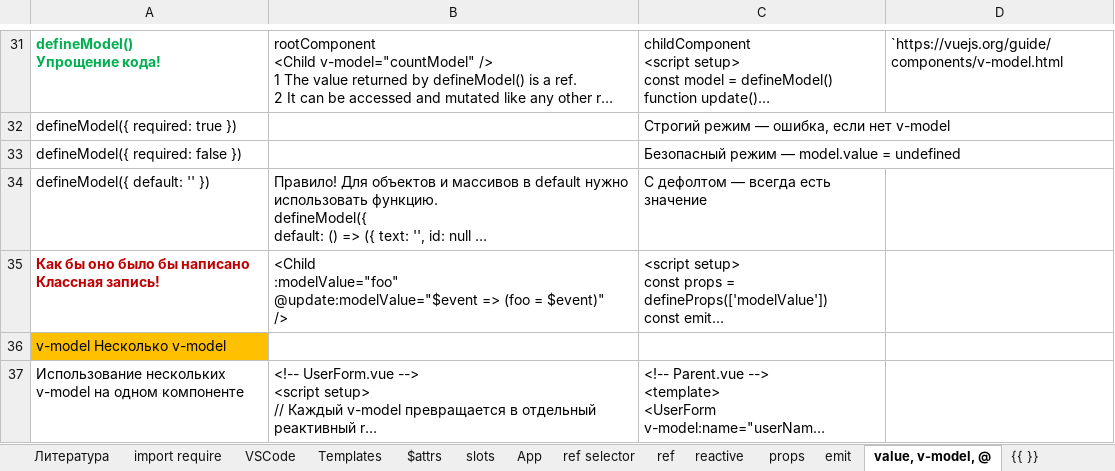
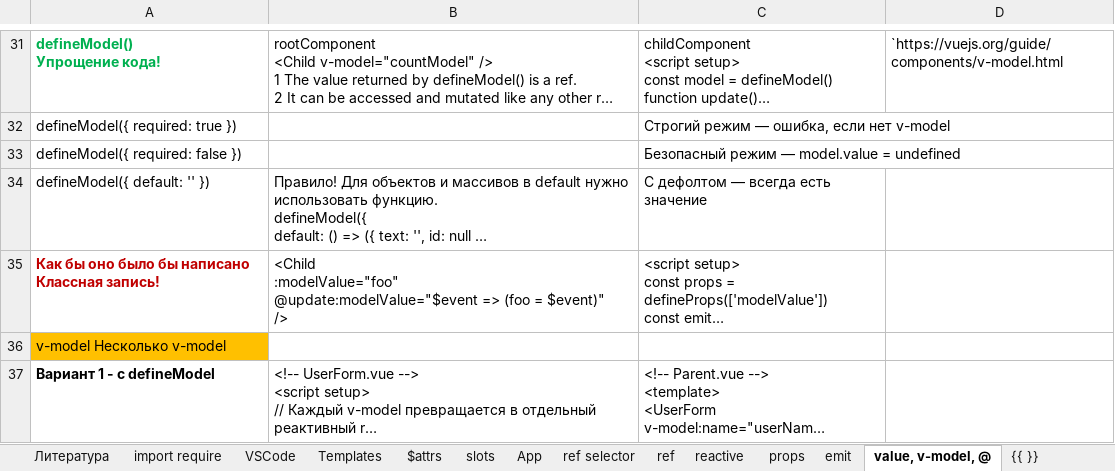
Before and after one commit to AlexServGE/GB_Developer_Workbook, an Excel workbook: 4 четверть_9_JavaScript_Vue 3 Composition API.xlsx, sheet value, v-model, @, drawn as a sheet; only a part is shown, gaps mark what is left out; long unchanged cells end in …; values as stored, in another font and other column widths than the file's, no borders; the diff covers the shown part only; the diff names each change by its address in the sheet, - before the commit and + after, or states it on an @@ line.

```diff
--- a/4 четверть_9_JavaScript_Vue 3 Composition API.xlsx (sheet value, v-model, @)
+++ b/4 четверть_9_JavaScript_Vue 3 Composition API.xlsx (sheet value, v-model, @)
-A37: Использование нескольких v-model на одном компоненте
+A37: Вариант 1 - с defineModel
-A37 bold: off
+A37 bold: on
```
Also changed, not shown: 1 added row elsewhere in this sheet, 4 четверть_26_Cursor.xlsx, 1 other file.
